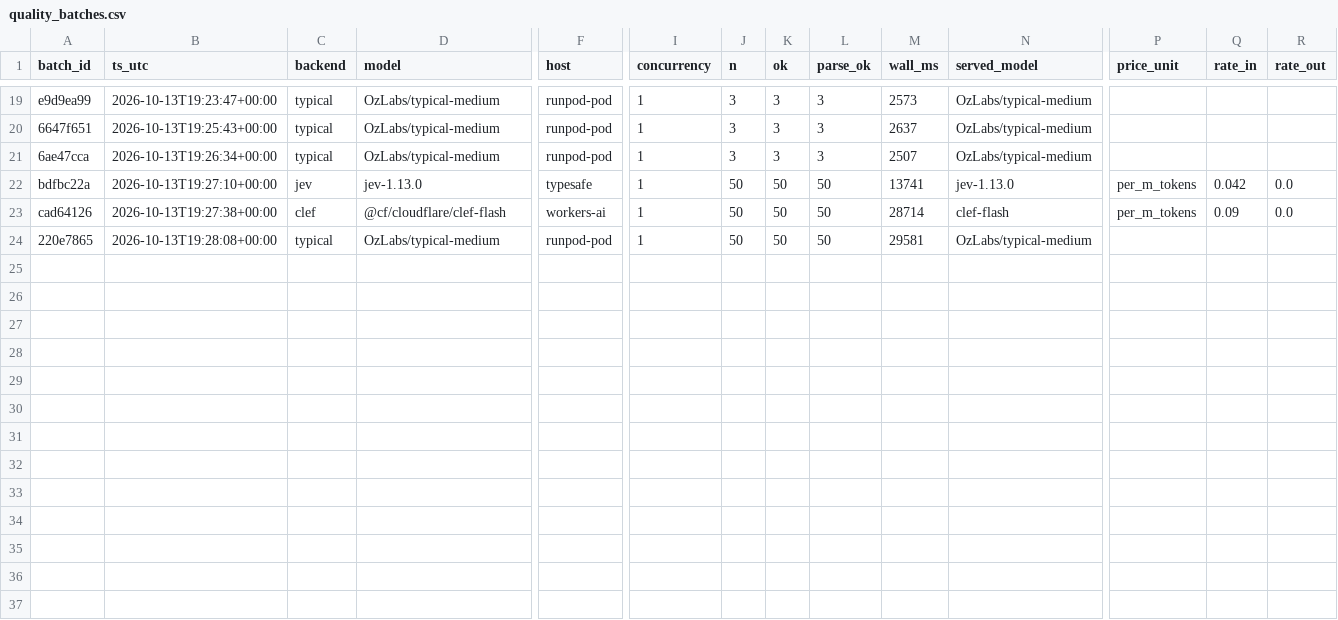
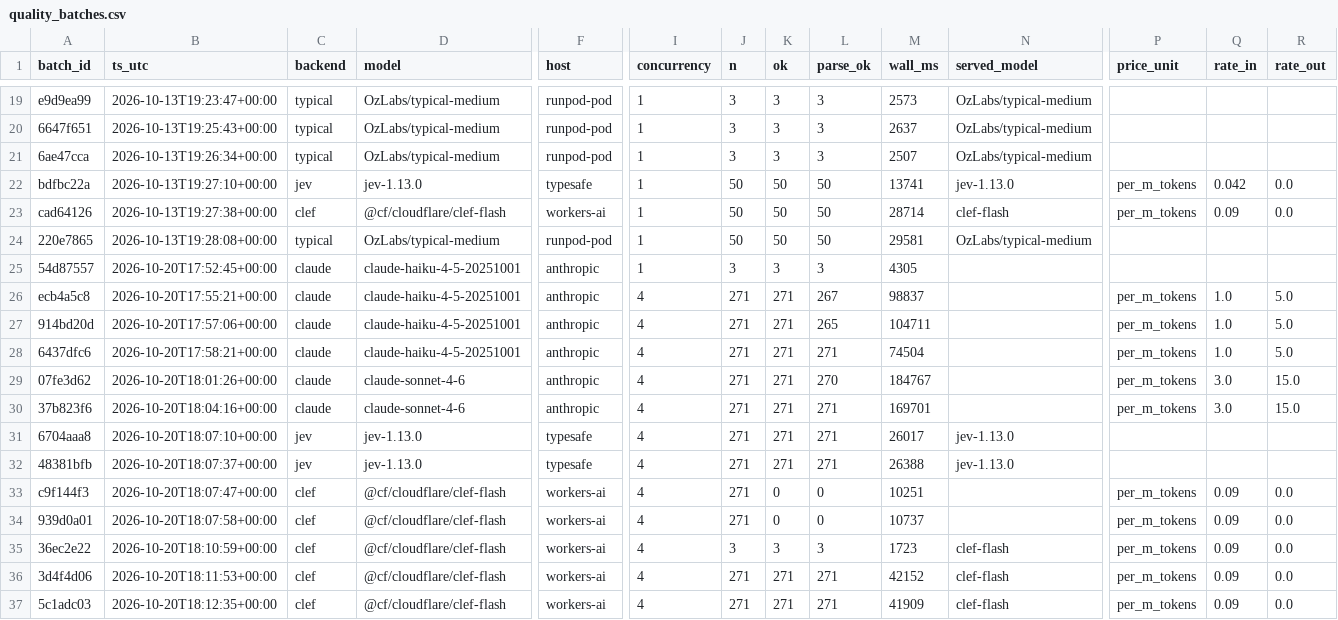
Before and after one commit to ashwinsreedhar28/Pulse, a CSV file: bench/quality_batches.csv, drawn as a sheet; only a part is shown, gaps mark what is left out; rows hold the shown columns only; the diff names each change by its address in the sheet, - before the commit and + after, or states it on an @@ line.

```diff
--- a/bench/quality_batches.csv
+++ b/bench/quality_batches.csv
+row 25: 54d87557 | 2026-10-20T17:52:45+00:00 | claude | claude-haiku-4-5-20251001 | anthropic | 1 | 3 | 3 | 3 | 4305
+row 26: ecb4a5c8 | 2026-10-20T17:55:21+00:00 | claude | claude-haiku-4-5-20251001 | anthropic | 4 | 271 | 271 | 267 | 98837 |  | per_m_tokens | 1.0 | 5.0
+row 27: 914bd20d | 2026-10-20T17:57:06+00:00 | claude | claude-haiku-4-5-20251001 | anthropic | 4 | 271 | 271 | 265 | 104711 |  | per_m_tokens | 1.0 | 5.0
+row 28: 6437dfc6 | 2026-10-20T17:58:21+00:00 | claude | claude-haiku-4-5-20251001 | anthropic | 4 | 271 | 271 | 271 | 74504 |  | per_m_tokens | 1.0 | 5.0
+row 29: 07fe3d62 | 2026-10-20T18:01:26+00:00 | claude | claude-sonnet-4-6 | anthropic | 4 | 271 | 271 | 270 | 184767 |  | per_m_tokens | 3.0 | 15.0
+row 30: 37b823f6 | 2026-10-20T18:04:16+00:00 | claude | claude-sonnet-4-6 | anthropic | 4 | 271 | 271 | 271 | 169701 |  | per_m_tokens | 3.0 | 15.0
+row 31: 6704aaa8 | 2026-10-20T18:07:10+00:00 | jev | jev-1.13.0 | typesafe | 4 | 271 | 271 | 271 | 26017 | jev-1.13.0
+row 32: 48381bfb | 2026-10-20T18:07:37+00:00 | jev | jev-1.13.0 | typesafe | 4 | 271 | 271 | 271 | 26388 | jev-1.13.0
+row 33: c9f144f3 | 2026-10-20T18:07:47+00:00 | clef | @cf/cloudflare/clef-flash | workers-ai | 4 | 271 | 0 | 0 | 10251 |  | per_m_tokens | 0.09 | 0.0
+row 34: 939d0a01 | 2026-10-20T18:07:58+00:00 | clef | @cf/cloudflare/clef-flash | workers-ai | 4 | 271 | 0 | 0 | 10737 |  | per_m_tokens | 0.09 | 0.0
+row 35: 36ec2e22 | 2026-10-20T18:10:59+00:00 | clef | @cf/cloudflare/clef-flash | workers-ai | 4 | 3 | 3 | 3 | 1723 | clef-flash | per_m_tokens | 0.09 | 0.0
+row 36: 3d4f4d06 | 2026-10-20T18:11:53+00:00 | clef | @cf/cloudflare/clef-flash | workers-ai | 4 | 271 | 271 | 271 | 42152 | clef-flash | per_m_tokens | 0.09 | 0.0
+row 37: 5c1adc03 | 2026-10-20T18:12:35+00:00 | clef | @cf/cloudflare/clef-flash | workers-ai | 4 | 271 | 271 | 271 | 41909 | clef-flash | per_m_tokens | 0.09 | 0.0
```
Also changed, not shown: 4 other files.
